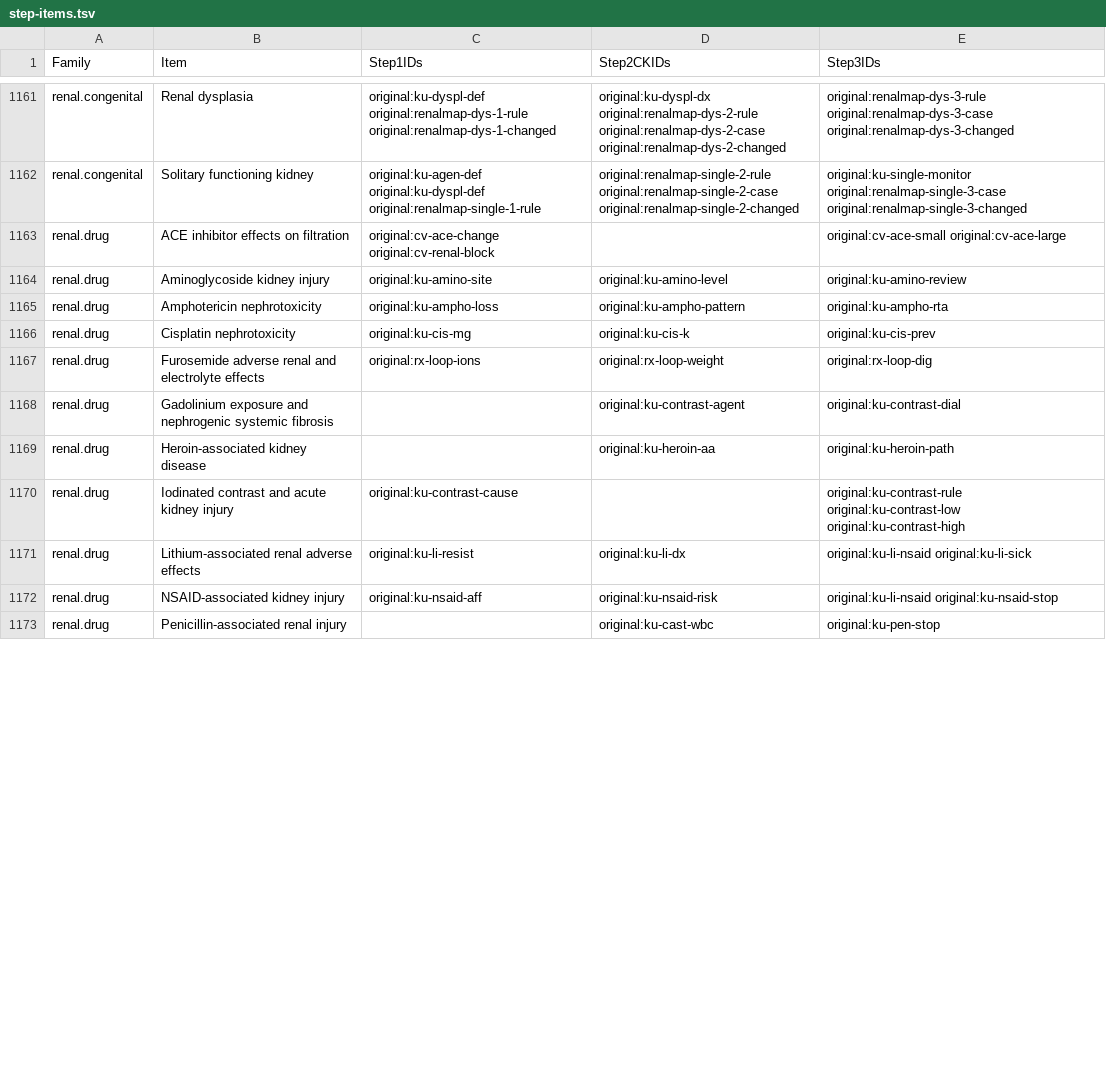
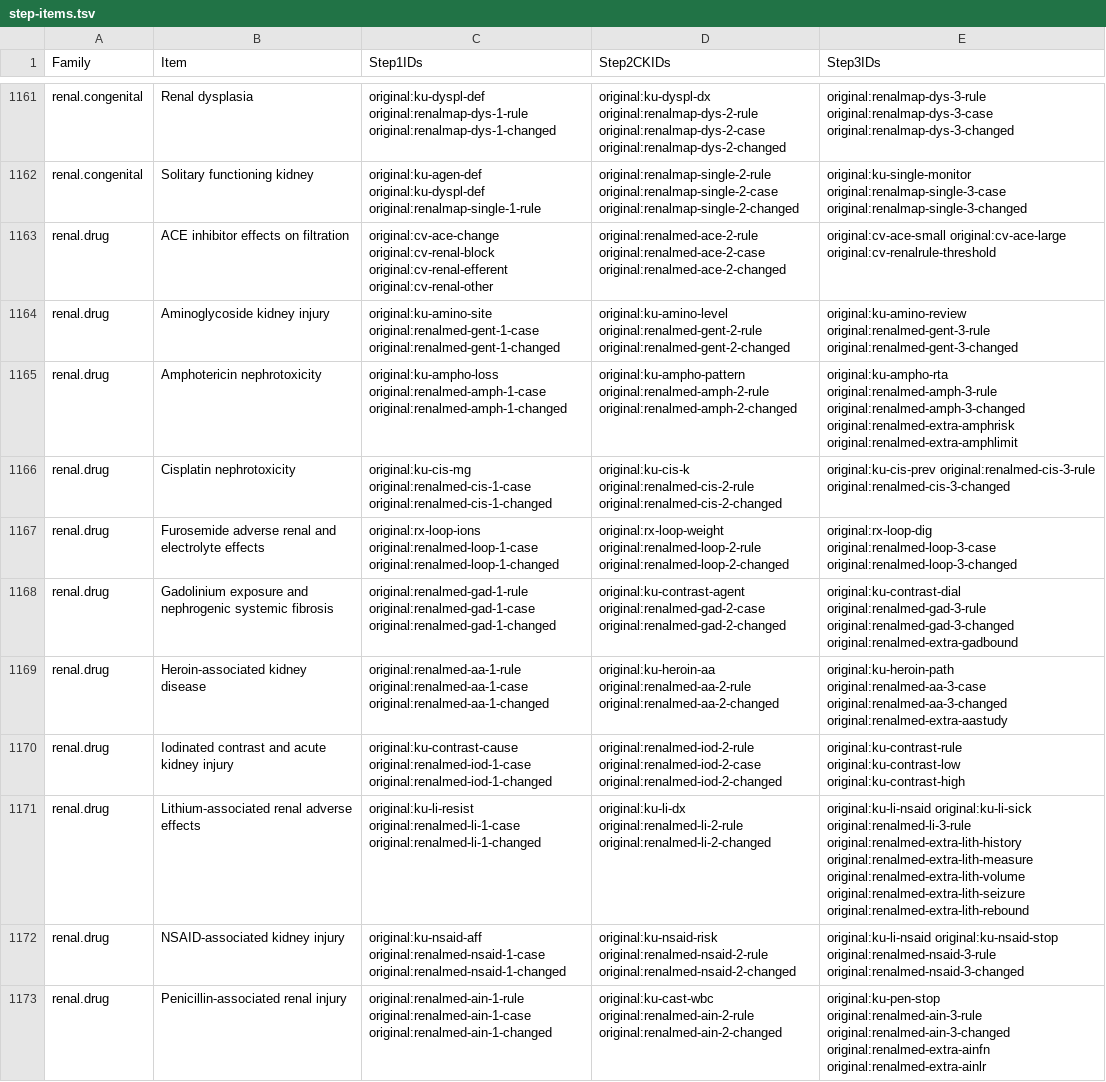
Before and after one commit to bionicles/anki, a TSV file: decks/mcat-usmle/step-items.tsv, drawn as a sheet; only a part is shown, gaps mark what is left out; the diff covers the shown part only.

Commit message:
Expand renal drug and tissue injury practice across the USMLE Steps

```diff
--- a/decks/mcat-usmle/step-items.tsv
+++ b/decks/mcat-usmle/step-items.tsv
@@ -1162,12 +1162,12 @@ renal.congenital	Renal dysplasia	original:ku-dyspl-def original:renalmap-dys-1-r
 renal.congenital	Solitary functioning kidney	original:ku-agen-def original:ku-dyspl-def original:renalmap-single-1-rule	original:renalmap-single-2-rule original:renalmap-single-2-case original:renalmap-single-2-changed	original:ku-single-monitor original:renalmap-single-3-case original:renalmap-single-3-changed
-renal.drug	ACE inhibitor effects on filtration	original:cv-ace-change original:cv-renal-block		original:cv-ace-small original:cv-ace-large
-renal.drug	Aminoglycoside kidney injury	original:ku-amino-site	original:ku-amino-level	original:ku-amino-review
-renal.drug	Amphotericin nephrotoxicity	original:ku-ampho-loss	original:ku-ampho-pattern	original:ku-ampho-rta
-renal.drug	Cisplatin nephrotoxicity	original:ku-cis-mg	original:ku-cis-k	original:ku-cis-prev
-renal.drug	Furosemide adverse renal and electrolyte effects	original:rx-loop-ions	original:rx-loop-weight	original:rx-loop-dig
-renal.drug	Gadolinium exposure and nephrogenic systemic fibrosis		original:ku-contrast-agent	original:ku-contrast-dial
-renal.drug	Heroin-associated kidney disease		original:ku-heroin-aa	original:ku-heroin-path
-renal.drug	Iodinated contrast and acute kidney injury	original:ku-contrast-cause		original:ku-contrast-rule original:ku-contrast-low original:ku-contrast-high
-renal.drug	Lithium-associated renal adverse effects	original:ku-li-resist	original:ku-li-dx	original:ku-li-nsaid original:ku-li-sick
-renal.drug	NSAID-associated kidney injury	original:ku-nsaid-aff	original:ku-nsaid-risk	original:ku-li-nsaid original:ku-nsaid-stop
-renal.drug	Penicillin-associated renal injury		original:ku-cast-wbc	original:ku-pen-stop
+renal.drug	ACE inhibitor effects on filtration	original:cv-ace-change original:cv-renal-block original:cv-renal-efferent original:cv-renal-other	original:renalmed-ace-2-rule original:renalmed-ace-2-case original:renalmed-ace-2-changed	original:cv-ace-small original:cv-ace-large original:cv-renalrule-threshold
+renal.drug	Aminoglycoside kidney injury	original:ku-amino-site original:renalmed-gent-1-case original:renalmed-gent-1-changed	original:ku-amino-level original:renalmed-gent-2-rule original:renalmed-gent-2-changed	original:ku-amino-review original:renalmed-gent-3-rule original:renalmed-gent-3-changed
+renal.drug	Amphotericin nephrotoxicity	original:ku-ampho-loss original:renalmed-amph-1-case original:renalmed-amph-1-changed	original:ku-ampho-pattern original:renalmed-amph-2-rule original:renalmed-amph-2-changed	original:ku-ampho-rta original:renalmed-amph-3-rule original:renalmed-amph-3-changed original:renalmed-extra-amphrisk original:renalmed-extra-amphlimit
+renal.drug	Cisplatin nephrotoxicity	original:ku-cis-mg original:renalmed-cis-1-case original:renalmed-cis-1-changed	original:ku-cis-k original:renalmed-cis-2-rule original:renalmed-cis-2-changed	original:ku-cis-prev original:renalmed-cis-3-rule original:renalmed-cis-3-changed
+renal.drug	Furosemide adverse renal and electrolyte effects	original:rx-loop-ions original:renalmed-loop-1-case original:renalmed-loop-1-changed	original:rx-loop-weight original:renalmed-loop-2-rule original:renalmed-loop-2-changed	original:rx-loop-dig original:renalmed-loop-3-case original:renalmed-loop-3-changed
+renal.drug	Gadolinium exposure and nephrogenic systemic fibrosis	original:renalmed-gad-1-rule original:renalmed-gad-1-case original:renalmed-gad-1-changed	original:ku-contrast-agent original:renalmed-gad-2-case original:renalmed-gad-2-changed	original:ku-contrast-dial original:renalmed-gad-3-rule original:renalmed-gad-3-changed original:renalmed-extra-gadbound
+renal.drug	Heroin-associated kidney disease	original:renalmed-aa-1-rule original:renalmed-aa-1-case original:renalmed-aa-1-changed	original:ku-heroin-aa original:renalmed-aa-2-rule original:renalmed-aa-2-changed	original:ku-heroin-path original:renalmed-aa-3-case original:renalmed-aa-3-changed original:renalmed-extra-aastudy
+renal.drug	Iodinated contrast and acute kidney injury	original:ku-contrast-cause original:renalmed-iod-1-case original:renalmed-iod-1-changed	original:renalmed-iod-2-rule original:renalmed-iod-2-case original:renalmed-iod-2-changed	original:ku-contrast-rule original:ku-contrast-low original:ku-contrast-high
+renal.drug	Lithium-associated renal adverse effects	original:ku-li-resist original:renalmed-li-1-case original:renalmed-li-1-changed	original:ku-li-dx original:renalmed-li-2-rule original:renalmed-li-2-changed	original:ku-li-nsaid original:ku-li-sick original:renalmed-li-3-rule original:renalmed-extra-lith-history original:renalmed-extra-lith-measure original:renalmed-extra-lith-volume original:renalmed-extra-lith-seizure original:renalmed-extra-lith-rebound
+renal.drug	NSAID-associated kidney injury	original:ku-nsaid-aff original:renalmed-nsaid-1-case original:renalmed-nsaid-1-changed	original:ku-nsaid-risk original:renalmed-nsaid-2-rule original:renalmed-nsaid-2-changed	original:ku-li-nsaid original:ku-nsaid-stop original:renalmed-nsaid-3-rule original:renalmed-nsaid-3-changed
+renal.drug	Penicillin-associated renal injury	original:renalmed-ain-1-rule original:renalmed-ain-1-case original:renalmed-ain-1-changed	original:ku-cast-wbc original:renalmed-ain-2-rule original:renalmed-ain-2-changed	original:ku-pen-stop original:renalmed-ain-3-rule original:renalmed-ain-3-changed original:renalmed-extra-ainfn original:renalmed-extra-ainlr
```
Also changed, not shown: 18 edited cells elsewhere in this file, decks/mcat-usmle/imaging.tsv, decks/mcat-usmle/mcat-transfer.tsv, 13 other files.
